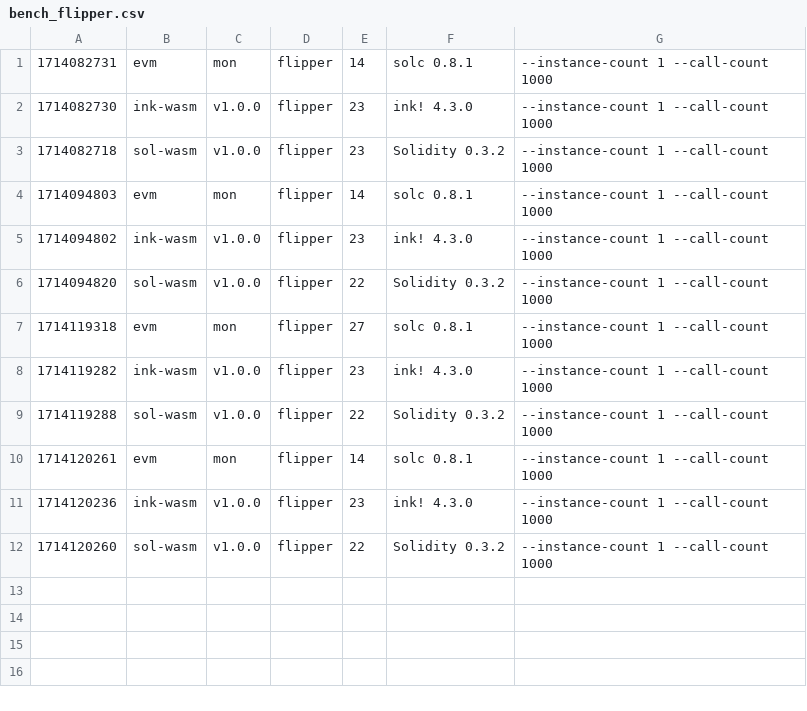
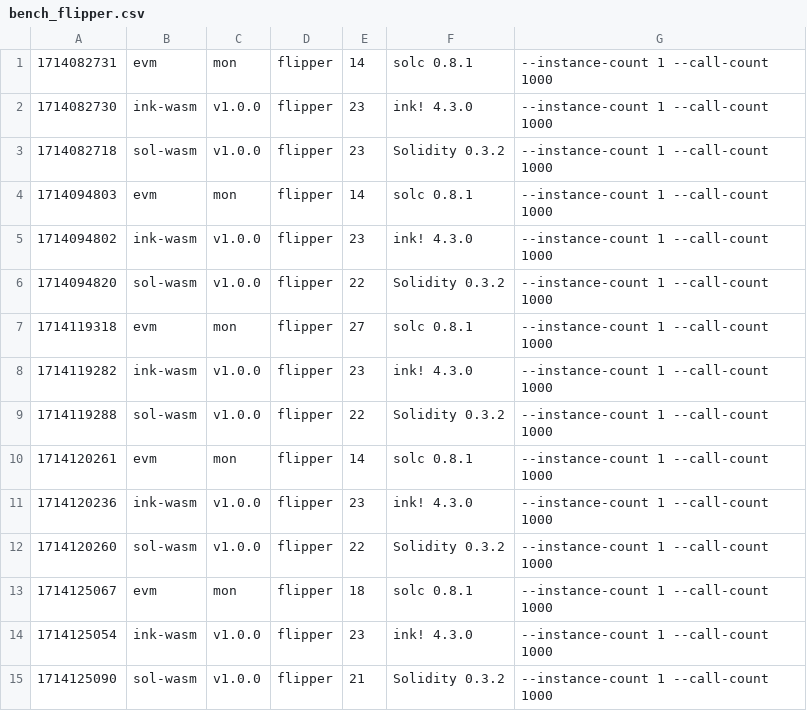
Before and after one commit to smiasojed/smart-bench, a CSV file: bench_flipper.csv, drawn as a sheet; the diff names each change by its address in the sheet, - before the commit and + after, or states it on an @@ line.

```diff
--- a/bench_flipper.csv
+++ b/bench_flipper.csv
+row 13: 1714125067 | evm | mon | flipper | 18 | solc 0.8.1 | --instance-count 1 --call-count 1000
+row 14: 1714125054 | ink-wasm | v1.0.0 | flipper | 23 | ink! 4.3.0 | --instance-count 1 --call-count 1000
+row 15: 1714125090 | sol-wasm | v1.0.0 | flipper | 21 | Solidity 0.3.2 | --instance-count 1 --call-count 1000
```
Also changed, not shown: bench_erc20.csv, 8 other files.
